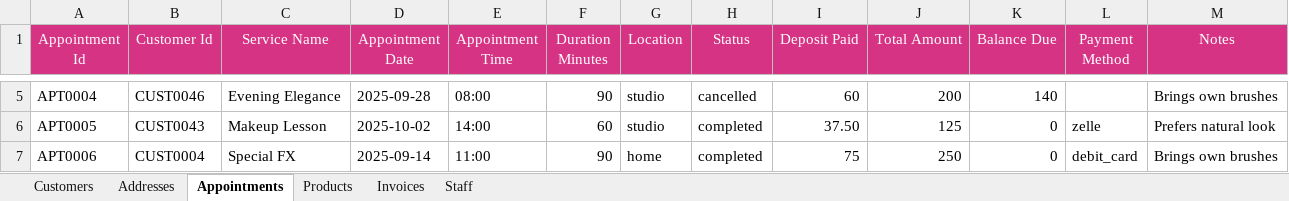
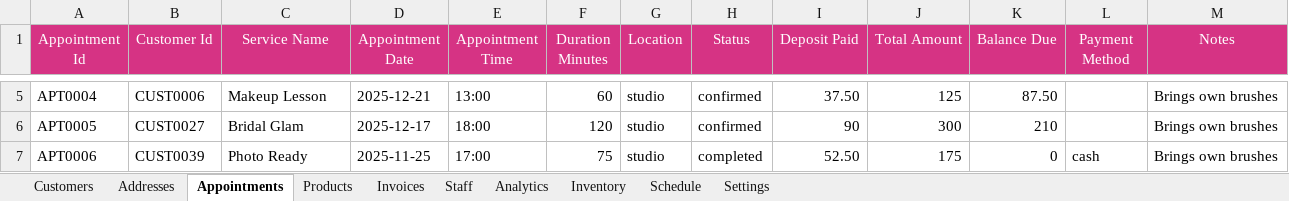
Before and after one commit to femithetechguy/glamorbybee, an Excel workbook: excel/master.xlsx, sheet Appointments, drawn as a sheet; only a part is shown, gaps mark what is left out; values as stored, in another font and other column widths than the file's, no borders; the diff covers the shown part only; the diff names each change by its address in the sheet, - before the commit and + after, or states it on an @@ line.

```diff
--- a/excel/master.xlsx (sheet Appointments)
+++ b/excel/master.xlsx (sheet Appointments)
+sheet tab: Analytics
+sheet tab: Inventory
+sheet tab: Schedule
+sheet tab: Settings
-B5 (Customer Id): CUST0046
+B5 (Customer Id): CUST0006
-C5 (Service Name): Evening Elegance
+C5 (Service Name): Makeup Lesson
-D5 (Appointment Date): 2025-09-28
+D5 (Appointment Date): 2025-12-21
-E5 (Appointment Time): 08:00
+E5 (Appointment Time): 13:00
-F5 (Duration Minutes): 90
+F5 (Duration Minutes): 60
-H5 (Status): cancelled
+H5 (Status): confirmed
-I5 (Deposit Paid): 60
+I5 (Deposit Paid): 37.50
-J5 (Total Amount): 200
+J5 (Total Amount): 125
-K5 (Balance Due): 140
+K5 (Balance Due): 87.50
-B6 (Customer Id): CUST0043
+B6 (Customer Id): CUST0027
-C6 (Service Name): Makeup Lesson
+C6 (Service Name): Bridal Glam
-D6 (Appointment Date): 2025-10-02
+D6 (Appointment Date): 2025-12-17
-E6 (Appointment Time): 14:00
+E6 (Appointment Time): 18:00
-F6 (Duration Minutes): 60
+F6 (Duration Minutes): 120
-H6 (Status): completed
+H6 (Status): confirmed
-I6 (Deposit Paid): 37.50
+I6 (Deposit Paid): 90
-J6 (Total Amount): 125
+J6 (Total Amount): 300
-K6 (Balance Due): 0
+K6 (Balance Due): 210
-L6 (Payment Method): zelle
+L6 (Payment Method): (empty)
-M6 (Notes): Prefers natural look
+M6 (Notes): Brings own brushes
-B7 (Customer Id): CUST0004
+B7 (Customer Id): CUST0039
-C7 (Service Name): Special FX
+C7 (Service Name): Photo Ready
-D7 (Appointment Date): 2025-09-14
+D7 (Appointment Date): 2025-11-25
-E7 (Appointment Time): 11:00
+E7 (Appointment Time): 17:00
-F7 (Duration Minutes): 90
+F7 (Duration Minutes): 75
-G7 (Location): home
+G7 (Location): studio
-I7 (Deposit Paid): 75
+I7 (Deposit Paid): 52.50
-J7 (Total Amount): 250
+J7 (Total Amount): 175
-L7 (Payment Method): debit_card
+L7 (Payment Method): cash
```
Also changed, not shown: 926 edited cells elsewhere in this sheet, sheet Invoices, sheet Customers, sheet Addresses, sheet Products, 11 other files.
